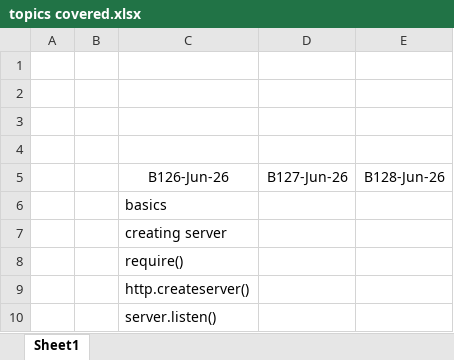
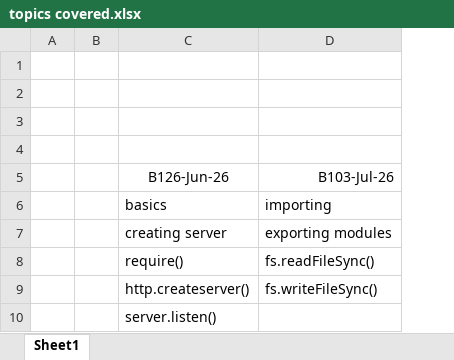
Before and after one commit to ahmadubaid061/Node.JS, an Excel workbook: topics covered.xlsx, sheet Sheet1, drawn as a sheet; values as stored, in another font and other column widths than the file's, no borders; removed rows and columns are numbered as before the commit, all else as after; the diff names each change by its address in the sheet, - before the commit and + after, or states it on an @@ line.

```diff
--- a/topics covered.xlsx (sheet Sheet1)
+++ b/topics covered.xlsx (sheet Sheet1)
-column D, row 5: B127-Jun-26
-column E, row 5: B128-Jun-26
+column D, rows 5-9: B103-Jul-26 | importing | exporting modules | fs.readFileSync() | fs.writeFileSync()
```
Also changed, not shown: 6 other files.
